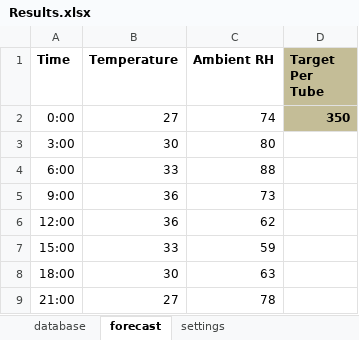
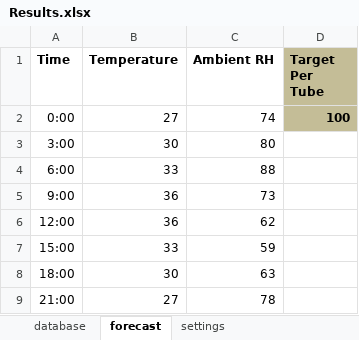
Before and after one commit to anirudhbhalekar/evap_optimizer, an Excel workbook: Results.xlsx, sheet forecast, drawn as a sheet; values as stored, in another font and other column widths than the file's, no borders; the diff names each change by its address in the sheet, - before the commit and + after, or states it on an @@ line.

```diff
--- a/Results.xlsx (sheet forecast)
+++ b/Results.xlsx (sheet forecast)
-D2 (Target Per Tube): 350
+D2 (Target Per Tube): 100
```
Also changed, not shown: sheet settings, 4 other files.
